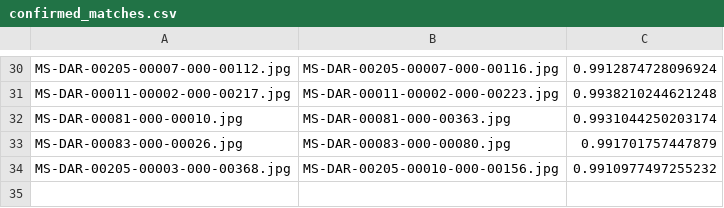
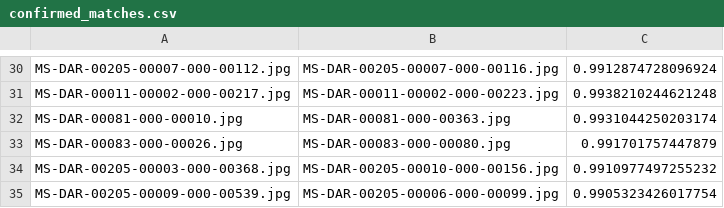
Before and after one commit to HackTheStacks/darwin-notes-image-processing, a CSV file: confirmed_matches.csv, drawn as a sheet; only a part is shown, gaps mark what is left out.

Commit message:
Found another match index #806

```diff
--- a/confirmed_matches.csv
+++ b/confirmed_matches.csv
@@ -34 +34,2 @@ MS-DAR-00083-000-00026.jpg,MS-DAR-00083-000-00080.jpg,0.991701757447879
 MS-DAR-00205-00003-000-00368.jpg,MS-DAR-00205-00010-000-00156.jpg,0.9910977497255232
+MS-DAR-00205-00009-000-00539.jpg,MS-DAR-00205-00006-000-00099.jpg,0.9905323426017754
```
